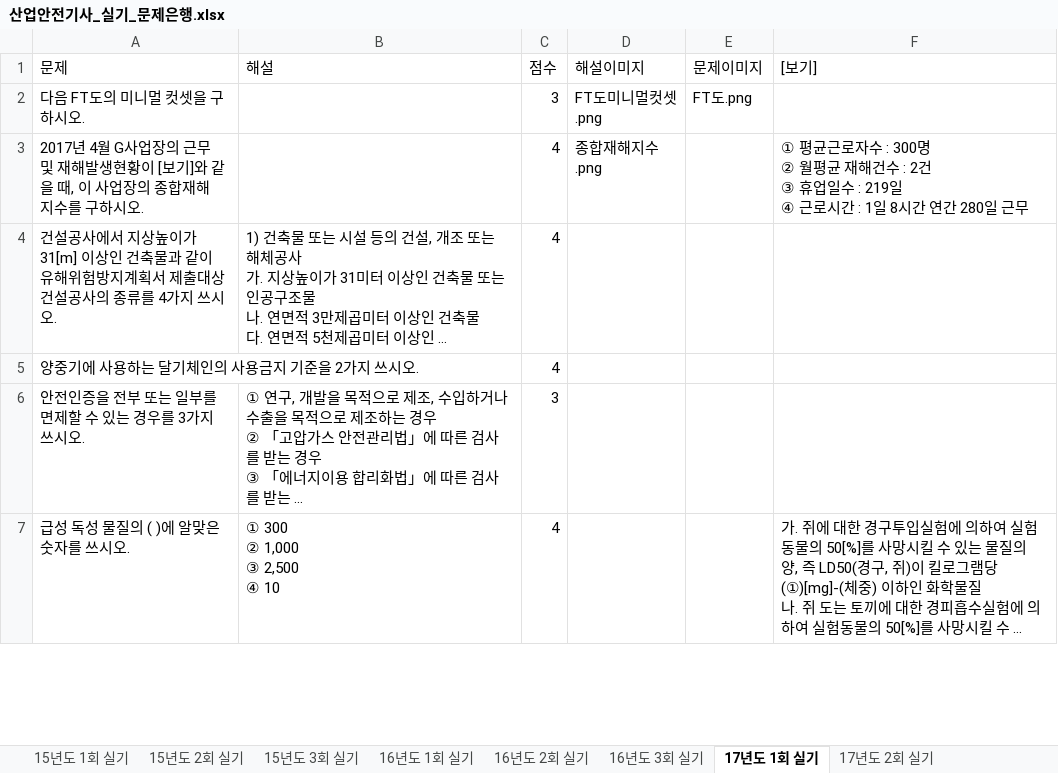
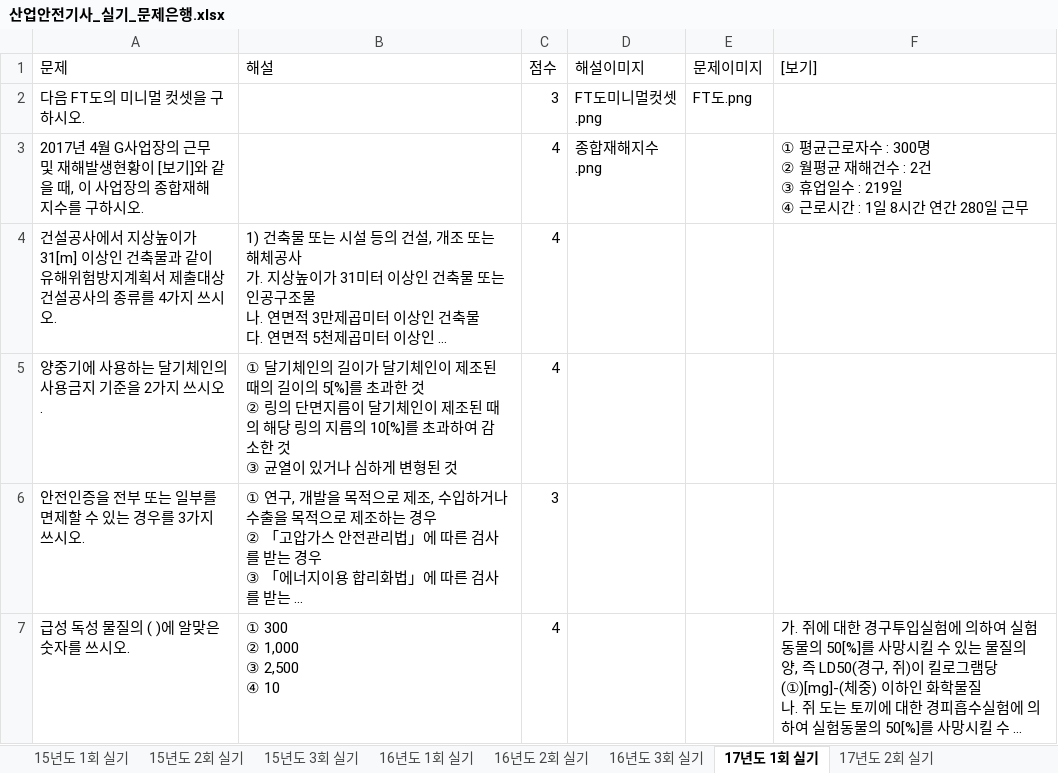
Before and after one commit to jeaha13/jeaha.cbt, an Excel workbook: 산업안전기사_실기_문제은행.xlsx, sheet 17년도 1회 실기, drawn as a sheet; only a part is shown; long unchanged cells end in …; values as stored, in another font and other column widths than the file's, no borders; ↵ is a line break in a cell; the diff names each change by its address in the sheet, - before the commit and + after, or states it on an @@ line.

```diff
--- a/산업안전기사_실기_문제은행.xlsx (sheet 17년도 1회 실기)
+++ b/산업안전기사_실기_문제은행.xlsx (sheet 17년도 1회 실기)
-B5 (해설): (empty)
+B5 (해설): ① 달기체인의 길이가 달기체인이 제조된 때의 길이의 5[%]를 초과한 것 ↵ ② 링의 단면지름이 달기체인이 제조된 때의 해당 링의 지름의 10[%]를 초과하여 감소한 것 ↵ ③ 균열이 있거나 심하게 변형된 것
```
Also changed, not shown: sheet 20년도 1회 실기.
